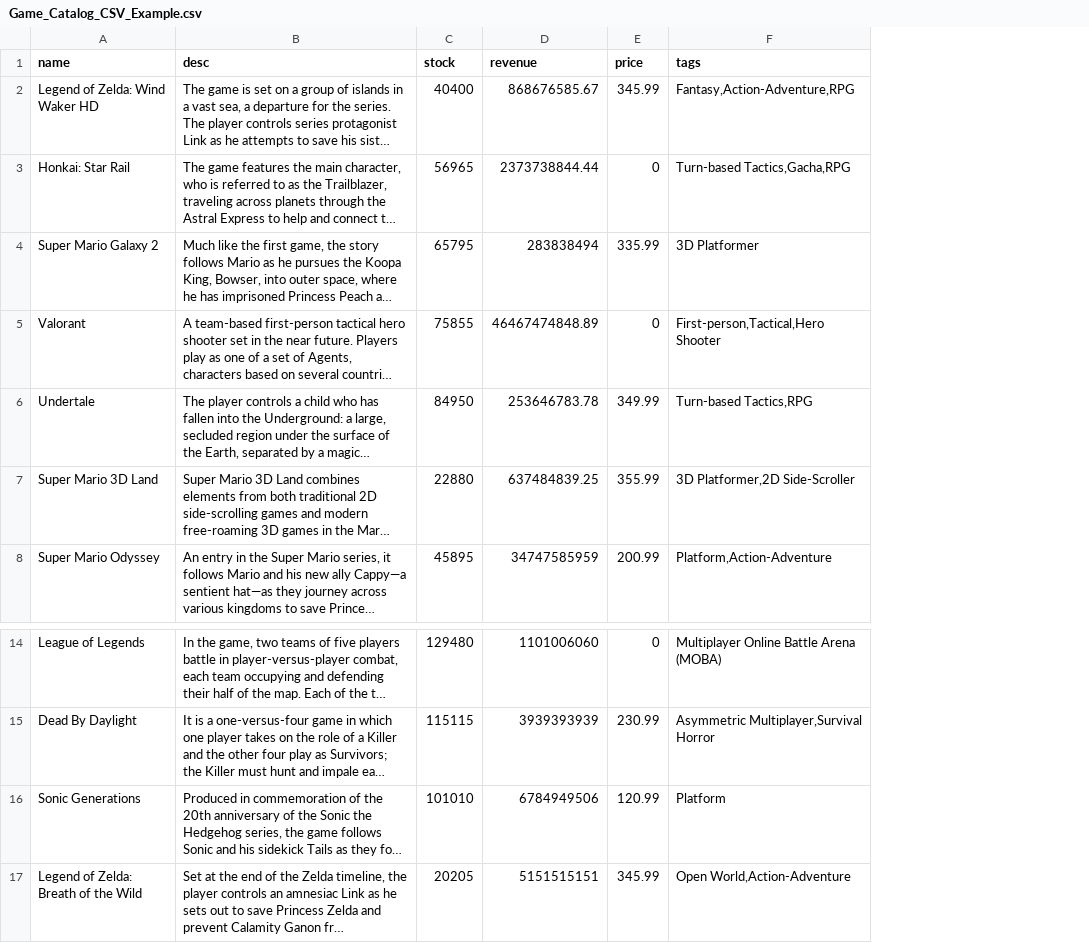
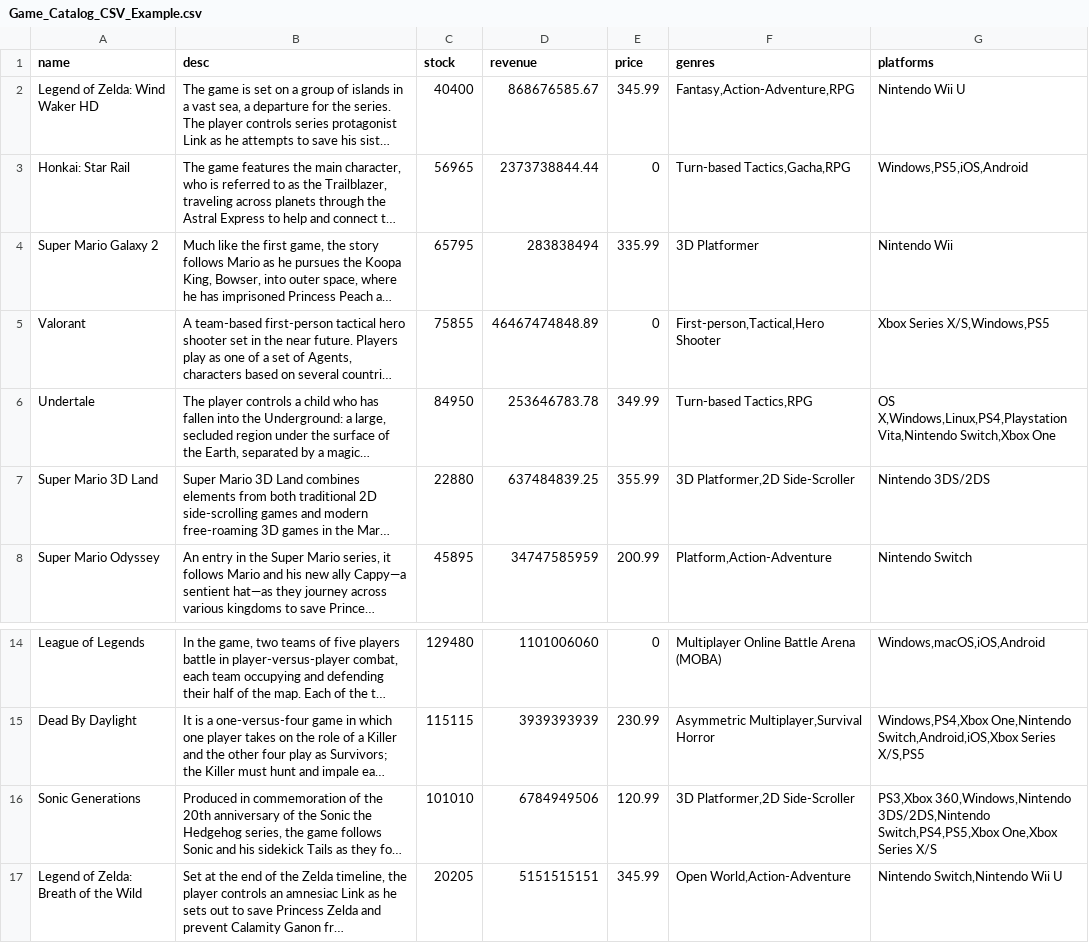
Before and after one commit to CircuitCollective/CMS, a CSV file: src/resources/exampleData/Game_Catalog_CSV_Example.csv, drawn as a sheet; only a part is shown, gaps mark what is left out; long unchanged cells end in …; the diff names each change by its address in the sheet, - before the commit and + after, or states it on an @@ line.

Commit message:
Replaces Tags with Genres & Platforms

```diff
--- a/src/resources/exampleData/Game_Catalog_CSV_Example.csv
+++ b/src/resources/exampleData/Game_Catalog_CSV_Example.csv
+column G (platforms), rows 2-8: Nintendo Wii U | Windows,PS5,iOS,Android | Nintendo Wii | Xbox Series X/S,Windows,PS5 | OS X,Windows,Linux,PS4,Playstation Vita,Nintendo Switch,Xbox One | Nintendo 3DS/2DS | Nintendo Switch; rows 14-17: Windows,macOS,iOS,Android | Windows,PS4,Xbox One,Nintendo Switch,Android,iOS,Xbox Series X/S,PS5 | PS3,Xbox 360,Windows,Nintendo 3DS/2DS,Nintendo Switch,PS4,PS5,Xbox One,Xbox Series X/S | Nintendo Switch,Nintendo Wii U
-F1: tags
+F1: genres
-F16 (genres): Platform
+F16 (genres): 3D Platformer,2D Side-Scroller
```
Also changed, not shown: 5 other files.
